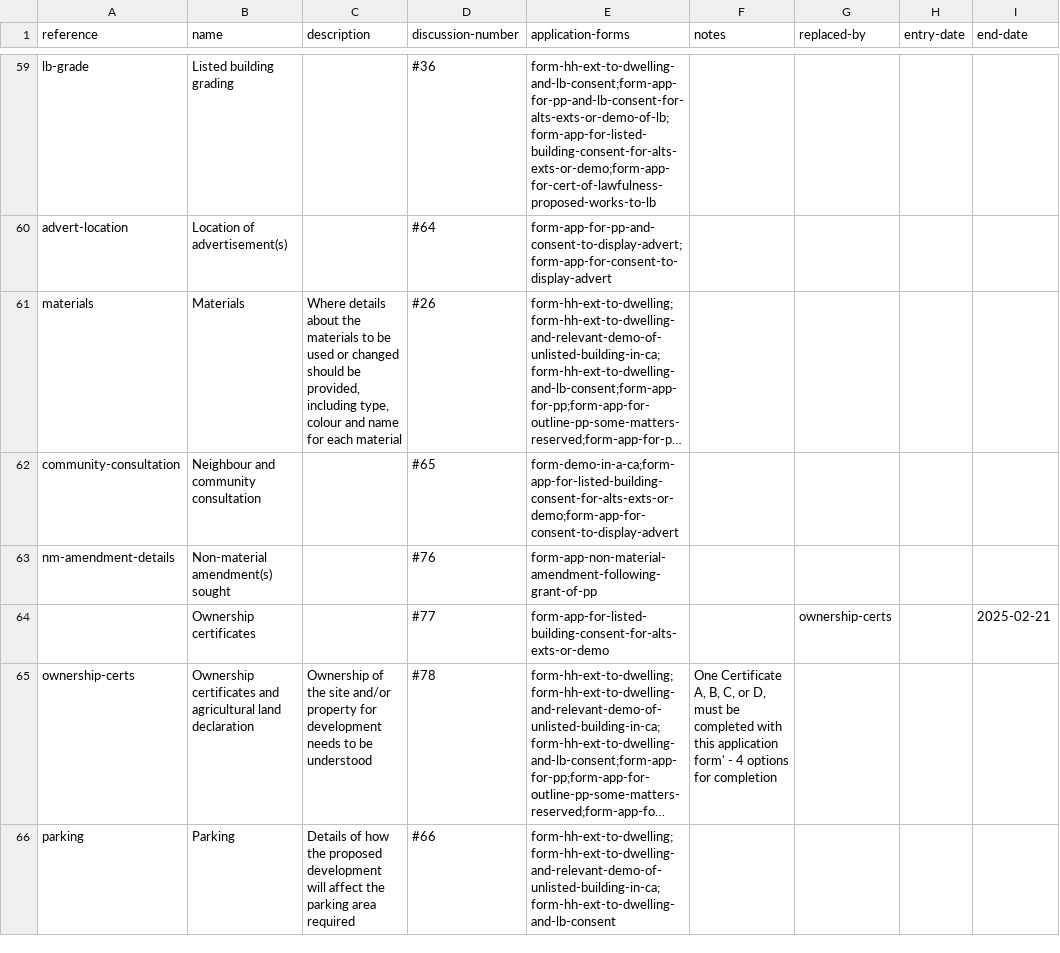
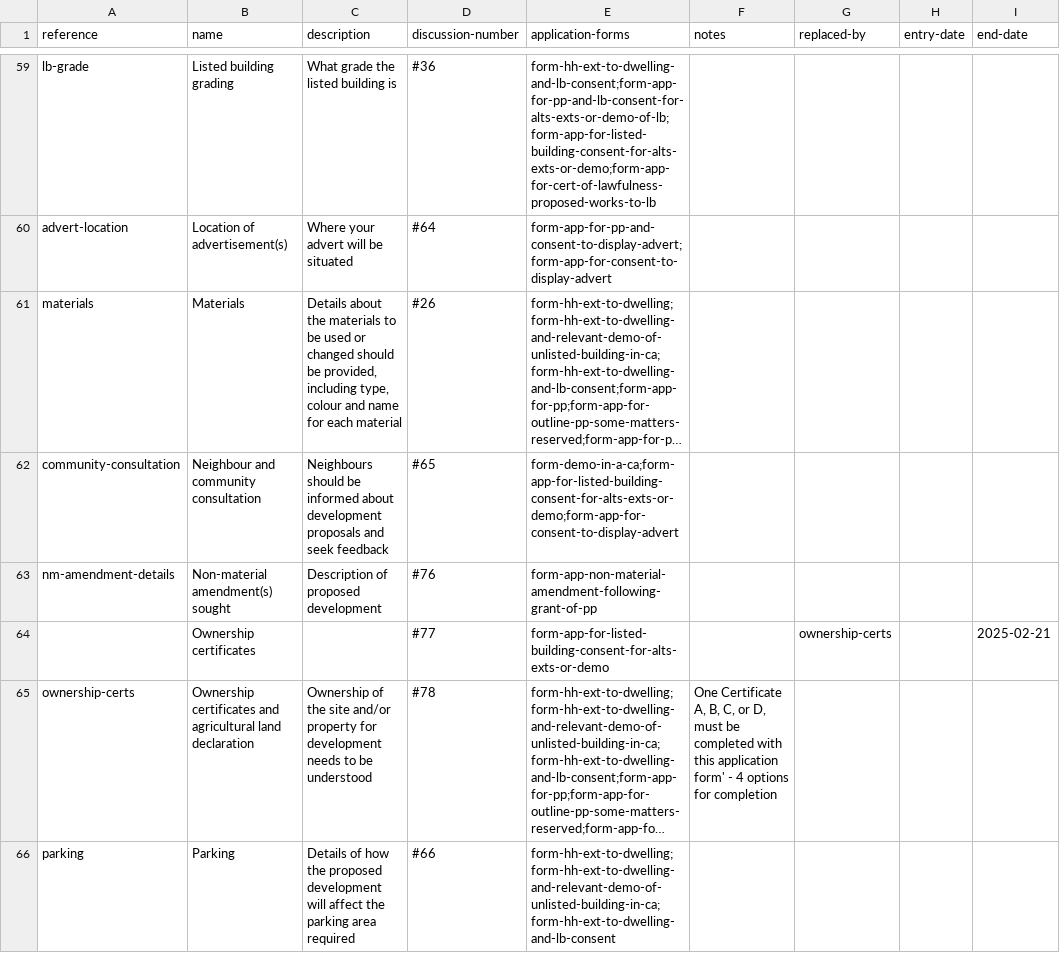
Before and after one commit to digital-land/planning-application-data-specification, a CSV file: data/planning-application-module.csv, drawn as a sheet; only a part is shown, gaps mark what is left out; long unchanged cells end in …; the diff covers the shown part only; the diff names each change by its address in the sheet, - before the commit and + after, or states it on an @@ line.

Commit message:
Update planning-application-module.csv
added descriptions

```diff
--- a/data/planning-application-module.csv
+++ b/data/planning-application-module.csv
-C59 (description): (empty)
+C59 (description): What grade the listed building is
-C60 (description): (empty)
+C60 (description): Where your advert will be situated
-C61 (description): Where details about the…
+C61 (description): Details about the…
-C62 (description): (empty)
+C62 (description): Neighbours should be informed about development proposals and seek feedback
-C63 (description): (empty)
+C63 (description): Description of proposed development
```
Also changed, not shown: 59 edited cells elsewhere in this file.
